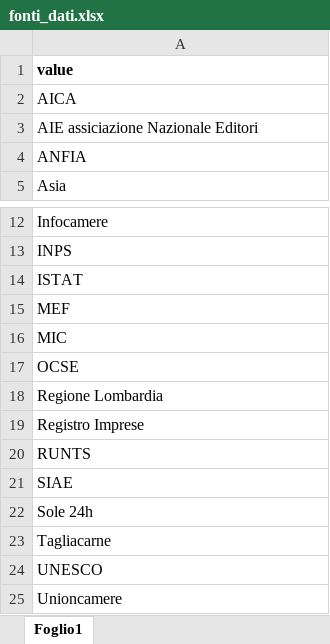
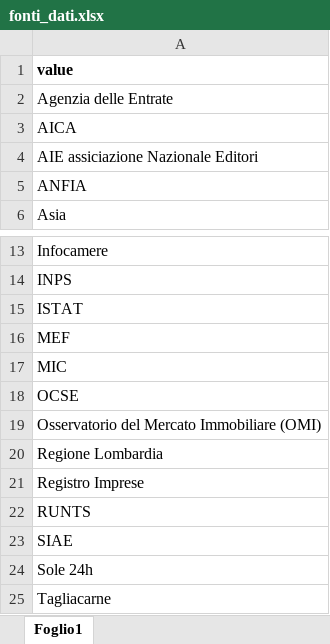
Before and after one commit to fsalatesantone/ProID, an Excel workbook: data/lookups/fonti_dati.xlsx, sheet Foglio1, drawn as a sheet; only a part is shown, gaps mark what is left out; the shorter side is filled out with more unchanged rows; values as stored, in another font and other column widths than the file's, no borders; the diff names each change by its address in the sheet, - before the commit and + after, or states it on an @@ line.

Commit message:
aggiornamento lookup

```diff
--- a/data/lookups/fonti_dati.xlsx (sheet Foglio1)
+++ b/data/lookups/fonti_dati.xlsx (sheet Foglio1)
+row 2: Agenzia delle Entrate
+row 19: Osservatorio del Mercato Immobiliare (OMI)
```
